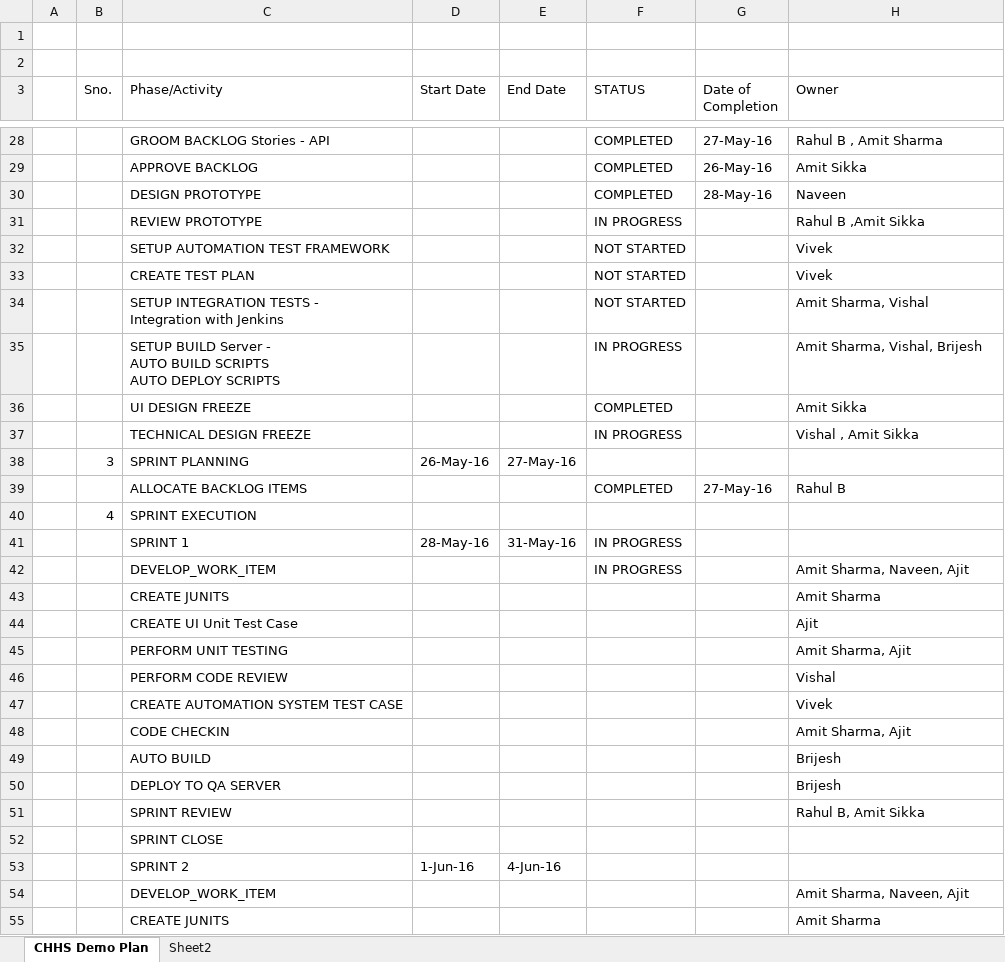
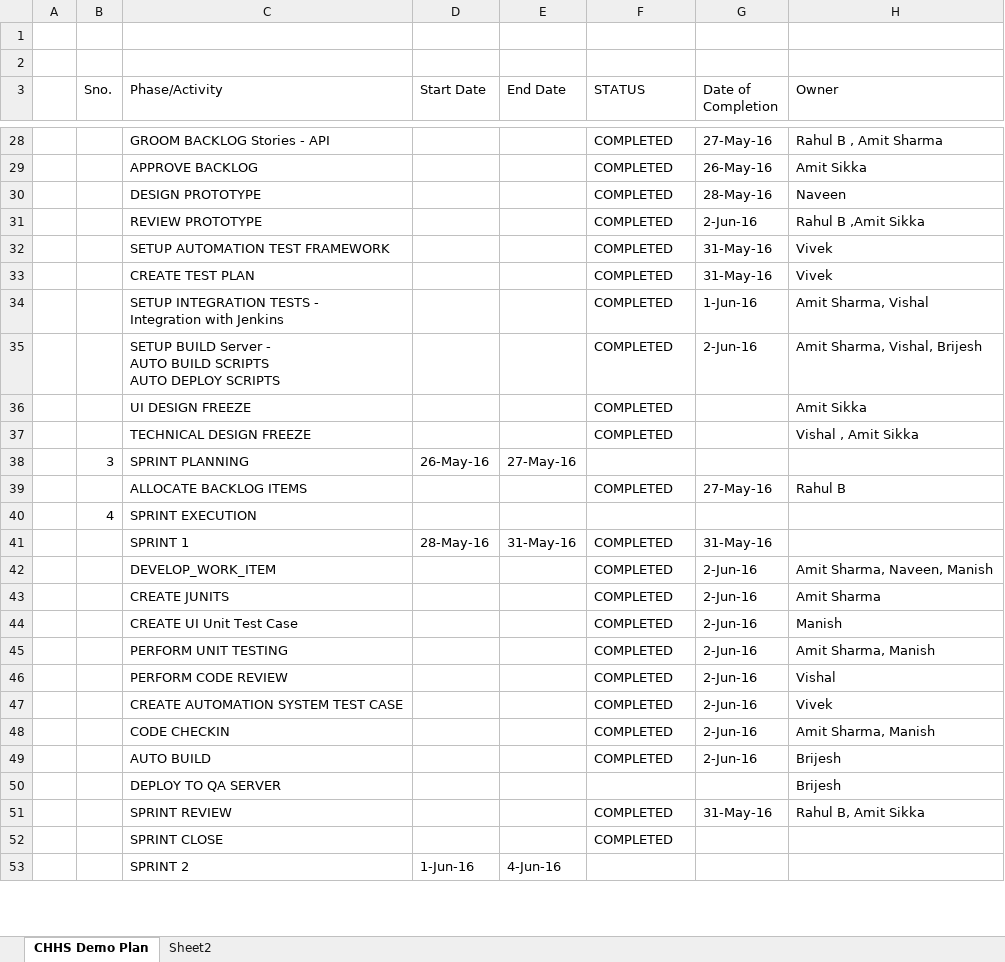
Before and after one commit to agreeya-demorepository/demo, an Excel workbook: project-mgmt/docs/CHHS-ADPQ-Project Plan.xlsx, sheet CHHS Demo Plan, drawn as a sheet; only a part is shown, gaps mark what is left out; values as stored, in another font and other column widths than the file's, no cell formats; removed rows and columns are numbered as before the commit, all else as after; the diff covers the shown part only; the diff names each change by its address in the sheet, - before the commit and + after, or states it on an @@ line.

Commit message:
Project Plan - Updated

```diff
--- a/project-mgmt/docs/CHHS-ADPQ-Project Plan.xlsx (sheet CHHS Demo Plan)
+++ b/project-mgmt/docs/CHHS-ADPQ-Project Plan.xlsx (sheet CHHS Demo Plan)
-F31 (STATUS): IN PROGRESS
+F31 (STATUS): COMPLETED
-G31 (Date of Completion): (empty)
+G31 (Date of Completion): 2-Jun-16
-F32:F34 (STATUS): NOT STARTED
+F32:F34 (STATUS): COMPLETED
-G32:G33 (Date of Completion): (empty)
+G32:G33 (Date of Completion): 31-May-16
-G34 (Date of Completion): (empty)
+G34 (Date of Completion): 1-Jun-16
-F35 (STATUS): IN PROGRESS
+F35 (STATUS): COMPLETED
-G35 (Date of Completion): (empty)
+G35 (Date of Completion): 2-Jun-16
-F37 (STATUS): IN PROGRESS
+F37 (STATUS): COMPLETED
-F41 (STATUS): IN PROGRESS
+F41 (STATUS): COMPLETED
-G41 (Date of Completion): (empty)
+G41 (Date of Completion): 31-May-16
-row 42:  |  | DEVELOP_WORK_ITEM |  |  | IN PROGRESS |  | Amit Sharma, Naveen, Ajit
-row 43:  |  | CREATE JUNITS |  |  |  |  | Amit Sharma
-row 44:  |  | CREATE UI Unit Test Case |  |  |  |  | Ajit
-row 45:  |  | PERFORM UNIT TESTING |  |  |  |  | Amit Sharma, Ajit
-row 46:  |  | PERFORM CODE REVIEW |  |  |  |  | Vishal
-row 47:  |  | CREATE AUTOMATION SYSTEM TEST CASE |  |  |  |  | Vivek
-row 48:  |  | CODE CHECKIN |  |  |  |  | Amit Sharma, Ajit
-row 49:  |  | AUTO BUILD |  |  |  |  | Brijesh
+row 42:  |  | DEVELOP_WORK_ITEM |  |  | COMPLETED | 2-Jun-16 | Amit Sharma, Naveen, Manish
+row 43:  |  | CREATE JUNITS |  |  | COMPLETED | 2-Jun-16 | Amit Sharma
+row 44:  |  | CREATE UI Unit Test Case |  |  | COMPLETED | 2-Jun-16 | Manish
+row 45:  |  | PERFORM UNIT TESTING |  |  | COMPLETED | 2-Jun-16 | Amit Sharma, Manish
+row 46:  |  | PERFORM CODE REVIEW |  |  | COMPLETED | 2-Jun-16 | Vishal
+row 47:  |  | CREATE AUTOMATION SYSTEM TEST CASE |  |  | COMPLETED | 2-Jun-16 | Vivek
+row 48:  |  | CODE CHECKIN |  |  | COMPLETED | 2-Jun-16 | Amit Sharma, Manish
+row 49:  |  | AUTO BUILD |  |  | COMPLETED | 2-Jun-16 | Brijesh
-F51:F52 (STATUS): (empty)
+F51:F52 (STATUS): COMPLETED
-G51 (Date of Completion): (empty)
+G51 (Date of Completion): 31-May-16
-row 54:  |  | DEVELOP_WORK_ITEM |  |  |  |  | Amit Sharma, Naveen, Ajit
-row 55:  |  | CREATE JUNITS |  |  |  |  | Amit Sharma
```
Also changed, not shown: 9 added rows, 7 removed rows and 28 edited cells elsewhere in this sheet, cell formats, 1 other file.
